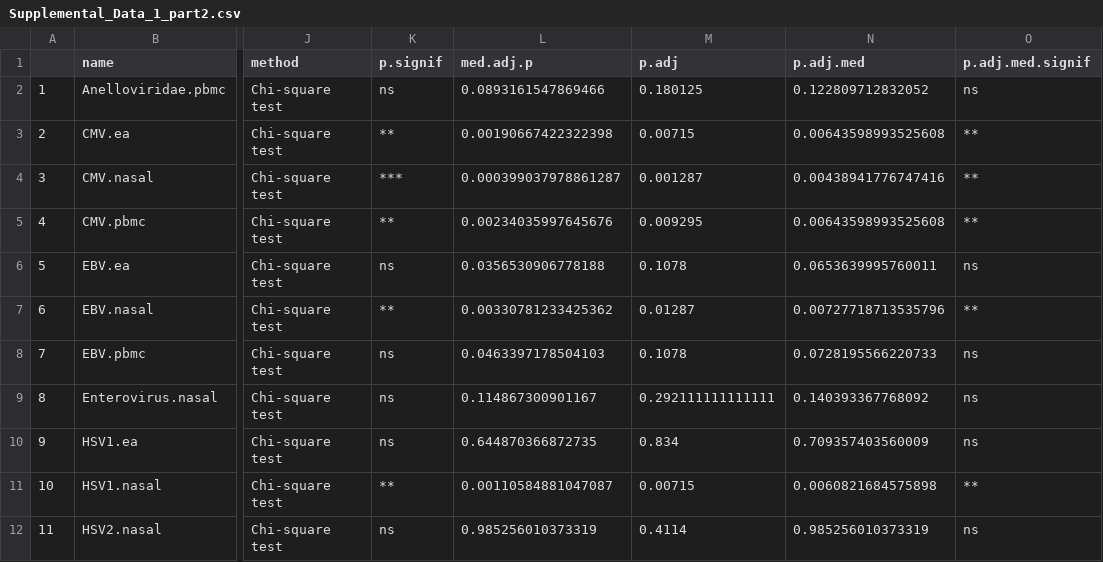
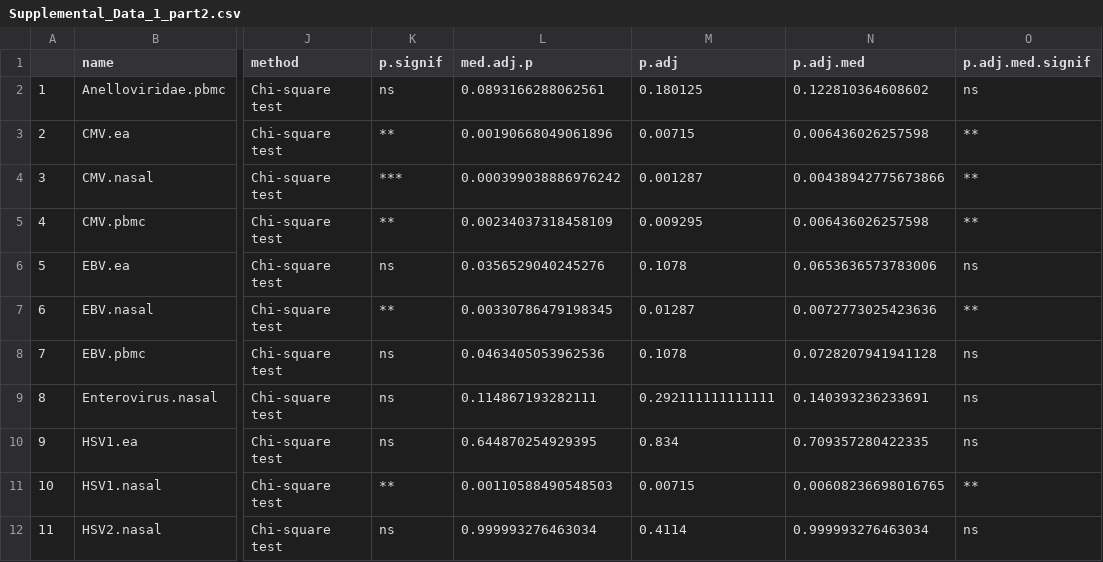
Before and after one commit to joannarce/impacc-public-code, a CSV file: chronic_viruses_manuscript/Figure2/output/Supplemental_Data_1_part2.csv, drawn as a sheet; only a part is shown, gaps mark what is left out; the diff names each change by its address in the sheet, - before the commit and + after, or states it on an @@ line.

```diff
--- a/chronic_viruses_manuscript/Figure2/output/Supplemental_Data_1_part2.csv
+++ b/chronic_viruses_manuscript/Figure2/output/Supplemental_Data_1_part2.csv
-L2 (med.adj.p): 0.0893161547869466
+L2 (med.adj.p): 0.0893166288062561
-N2 (p.adj.med): 0.122809712832052
+N2 (p.adj.med): 0.122810364608602
-L3 (med.adj.p): 0.00190667422322398
+L3 (med.adj.p): 0.00190668049061896
-N3 (p.adj.med): 0.00643598993525608
+N3 (p.adj.med): 0.006436026257598
-L4 (med.adj.p): 0.000399037978861287
+L4 (med.adj.p): 0.000399038886976242
-N4 (p.adj.med): 0.00438941776747416
+N4 (p.adj.med): 0.00438942775673866
-L5 (med.adj.p): 0.00234035997645676
+L5 (med.adj.p): 0.00234037318458109
-N5 (p.adj.med): 0.00643598993525608
+N5 (p.adj.med): 0.006436026257598
-L6 (med.adj.p): 0.0356530906778188
+L6 (med.adj.p): 0.0356529040245276
-N6 (p.adj.med): 0.0653639995760011
+N6 (p.adj.med): 0.0653636573783006
-L7 (med.adj.p): 0.00330781233425362
+L7 (med.adj.p): 0.00330786479198345
-N7 (p.adj.med): 0.00727718713535796
+N7 (p.adj.med): 0.0072773025423636
-L8 (med.adj.p): 0.0463397178504103
+L8 (med.adj.p): 0.0463405053962536
-N8 (p.adj.med): 0.0728195566220733
+N8 (p.adj.med): 0.0728207941941128
-L9 (med.adj.p): 0.114867300901167
+L9 (med.adj.p): 0.114867193282111
-N9 (p.adj.med): 0.140393367768092
+N9 (p.adj.med): 0.140393236233691
-L10 (med.adj.p): 0.644870366872735
+L10 (med.adj.p): 0.644870254929395
-N10 (p.adj.med): 0.709357403560009
+N10 (p.adj.med): 0.709357280422335
-L11 (med.adj.p): 0.00110584881047087
+L11 (med.adj.p): 0.00110588490548503
-N11 (p.adj.med): 0.0060821684575898
+N11 (p.adj.med): 0.00608236698016765
-L12 (med.adj.p): 0.985256010373319
+L12 (med.adj.p): 0.999993276463034
-N12 (p.adj.med): 0.985256010373319
+N12 (p.adj.med): 0.999993276463034
```
Also changed, not shown: chronic_viruses_manuscript/Figure2/output/Supplemental_Data_1_part7.csv, chronic_viruses_manuscript/Figure2/output/Supplemental_Data_1_part8.csv, 7 other files.
